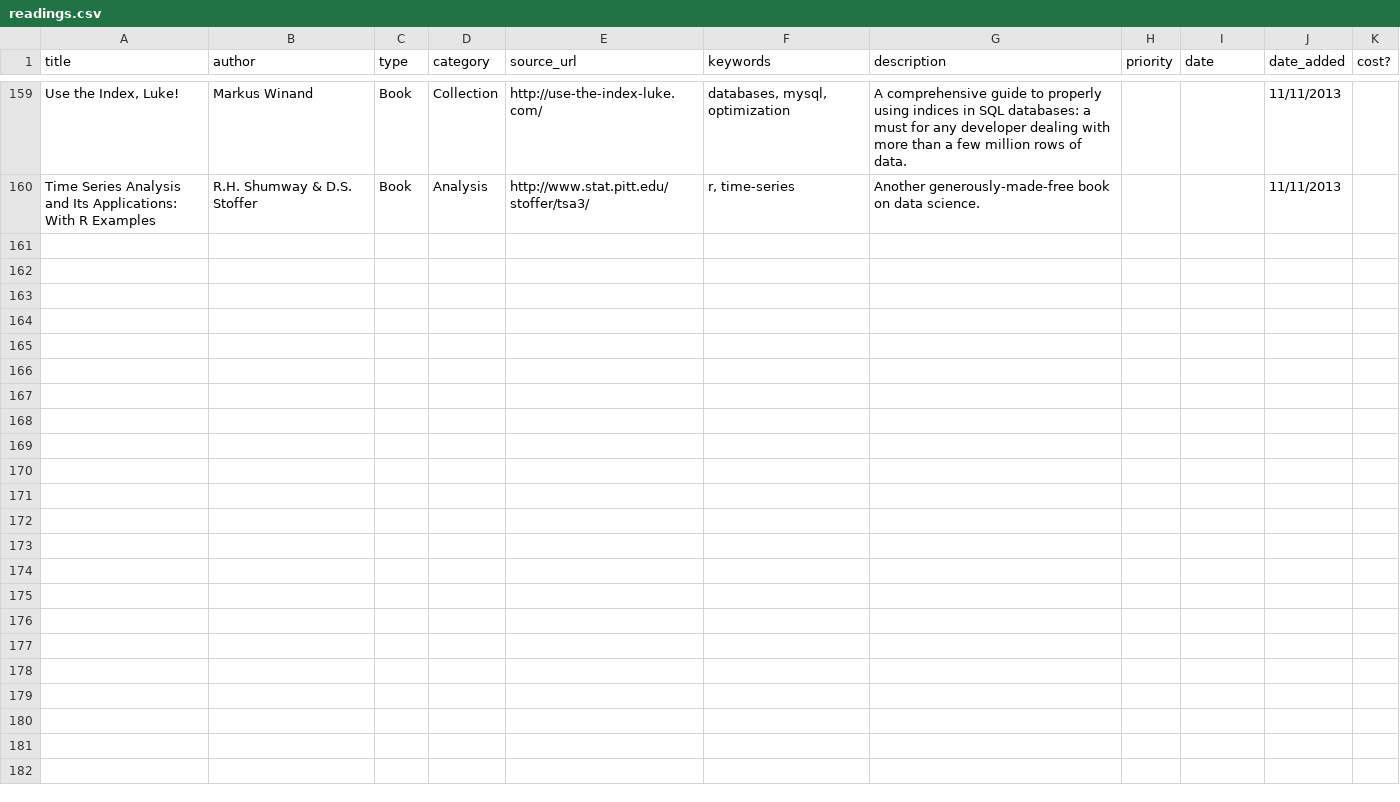
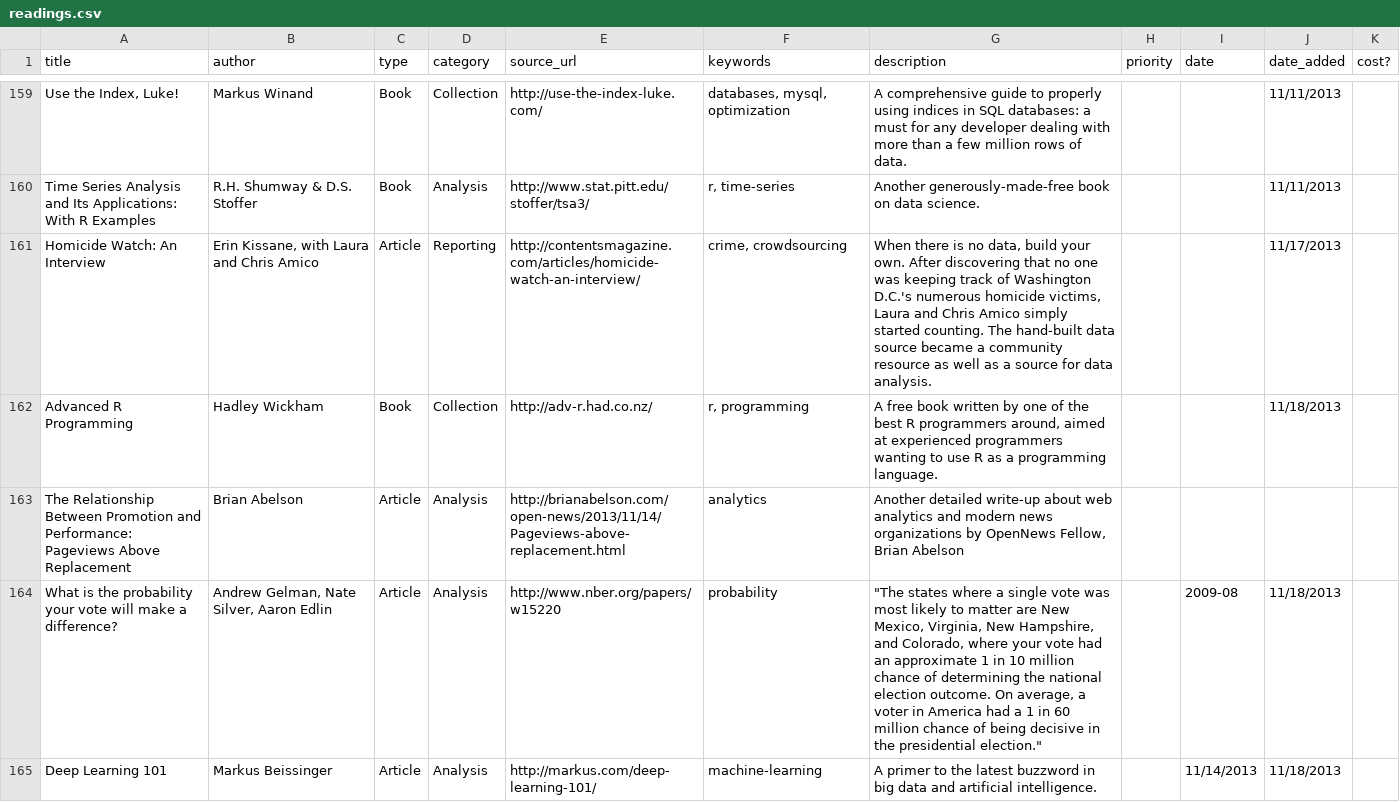
Before and after one commit to dannguyen/smalldata_journalism, a CSV file: _data/readings.csv, drawn as a sheet; only a part is shown, gaps mark what is left out; the diff covers the shown part only; the diff names each change by its address in the sheet, - before the commit and + after, or states it on an @@ line.

```diff
--- a/_data/readings.csv
+++ b/_data/readings.csv
+row 161: Homicide Watch: An Interview | Erin Kissane, with Laura and Chris Amico | Article | Reporting | http://contentsmagazine.com/articles/homicide-watch-an-interview/ | crime, crowdsourcing | When there is no data, build your own. After discovering that no one was keeping track of Washington D.C.'s numerous homicide victims, Laura and Chris Amico simply started counting. The hand-built data source became a community resource as well as a source for data analysis. |  |  | 11/17/2013
+row 162: Advanced R Programming | Hadley Wickham | Book | Collection | http://adv-r.had.co.nz/ | r, programming | A free book written by one of the best R programmers around, aimed at experienced programmers wanting to use R as a programming language. |  |  | 11/18/2013
+row 163: The Relationship Between Promotion and Performance: Pageviews Above Replacement | Brian Abelson | Article | Analysis | http://brianabelson.com/open-news/2013/11/14/Pageviews-above-replacement.html | analytics | Another detailed write-up about web analytics and modern news organizations by OpenNews Fellow, Brian Abelson
+row 164: What is the probability your vote will make a difference? | Andrew Gelman, Nate Silver, Aaron Edlin | Article | Analysis | http://www.nber.org/papers/w15220 | probability | "The states where a single vote was most likely to matter are New Mexico, Virginia, New Hampshire, and Colorado, where your vote had an approximate 1 in 10 million chance of determining the national election outcome. On average, a voter in America had a 1 in 60 million chance of being decisive in the presidential election." |  | 2009-08 | 11/18/2013
+row 165: Deep Learning 101 | Markus Beissinger | Article | Analysis | http://markus.com/deep-learning-101/ | machine-learning | A primer to the latest buzzword in big data and artificial intelligence. |  | 11/14/2013 | 11/18/2013
```
Also changed, not shown: 4 added rows and 1 edited cell elsewhere in this file, 6 other files.
